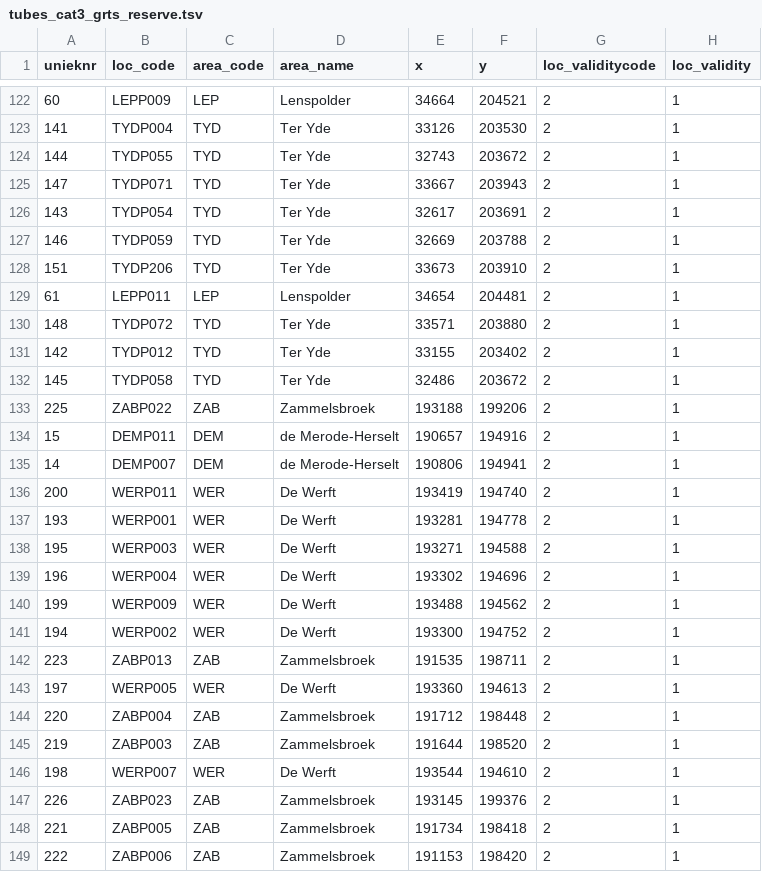
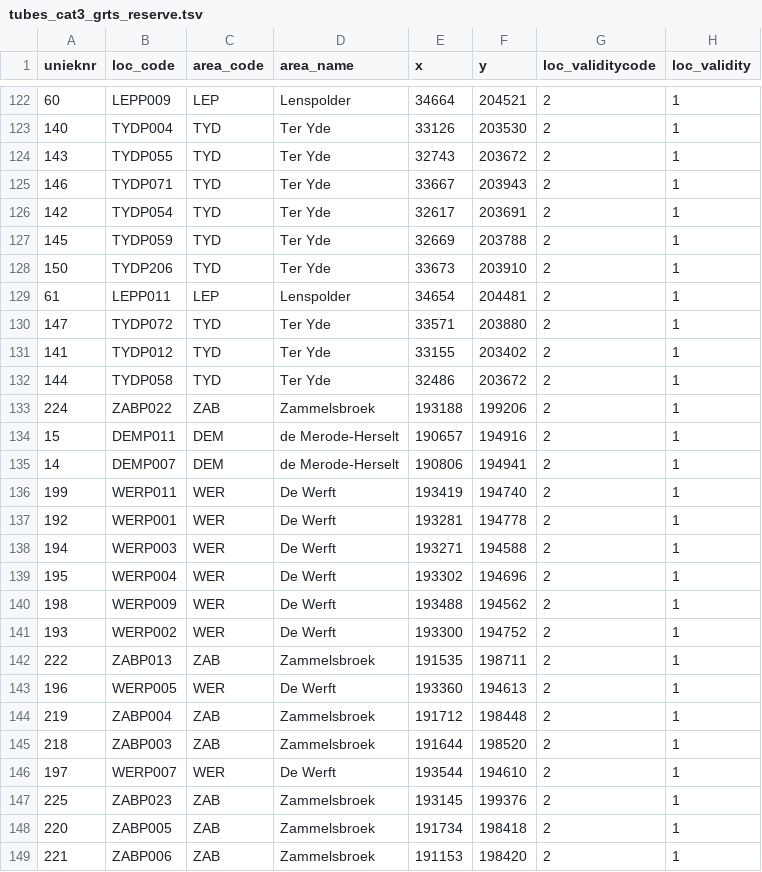
Before and after one commit to w-jan/Droogtemeetnet, a TSV file: data/tubes_cat3_grts_reserve.tsv, drawn as a sheet; only a part is shown, gaps mark what is left out; the diff covers the shown part only; the diff names each change by its address in the sheet, - before the commit and + after, or states it on an @@ line.

```diff
--- a/data/tubes_cat3_grts_reserve.tsv
+++ b/data/tubes_cat3_grts_reserve.tsv
-A123 (unieknr): 141
+A123 (unieknr): 140
-A124 (unieknr): 144
+A124 (unieknr): 143
-A125 (unieknr): 147
+A125 (unieknr): 146
-A126 (unieknr): 143
+A126 (unieknr): 142
-A127 (unieknr): 146
+A127 (unieknr): 145
-A128 (unieknr): 151
+A128 (unieknr): 150
-A130 (unieknr): 148
+A130 (unieknr): 147
-A131 (unieknr): 142
+A131 (unieknr): 141
-A132 (unieknr): 145
+A132 (unieknr): 144
-A133 (unieknr): 225
+A133 (unieknr): 224
-A136 (unieknr): 200
+A136 (unieknr): 199
-A137 (unieknr): 193
+A137 (unieknr): 192
-A138 (unieknr): 195
+A138 (unieknr): 194
-A139 (unieknr): 196
+A139 (unieknr): 195
-A140 (unieknr): 199
+A140 (unieknr): 198
-A141 (unieknr): 194
+A141 (unieknr): 193
-A142 (unieknr): 223
+A142 (unieknr): 222
-A143 (unieknr): 197
+A143 (unieknr): 196
-A144 (unieknr): 220
+A144 (unieknr): 219
-A145 (unieknr): 219
+A145 (unieknr): 218
-A146 (unieknr): 198
+A146 (unieknr): 197
-A147 (unieknr): 226
+A147 (unieknr): 225
-A148 (unieknr): 221
+A148 (unieknr): 220
-A149 (unieknr): 222
+A149 (unieknr): 221
```
Also changed, not shown: 1 removed row and 78 edited cells elsewhere in this file, data/tblTubes_Menyanthes_report.csv, data/tubes_cat3_bis.tsv, 9 other files.
